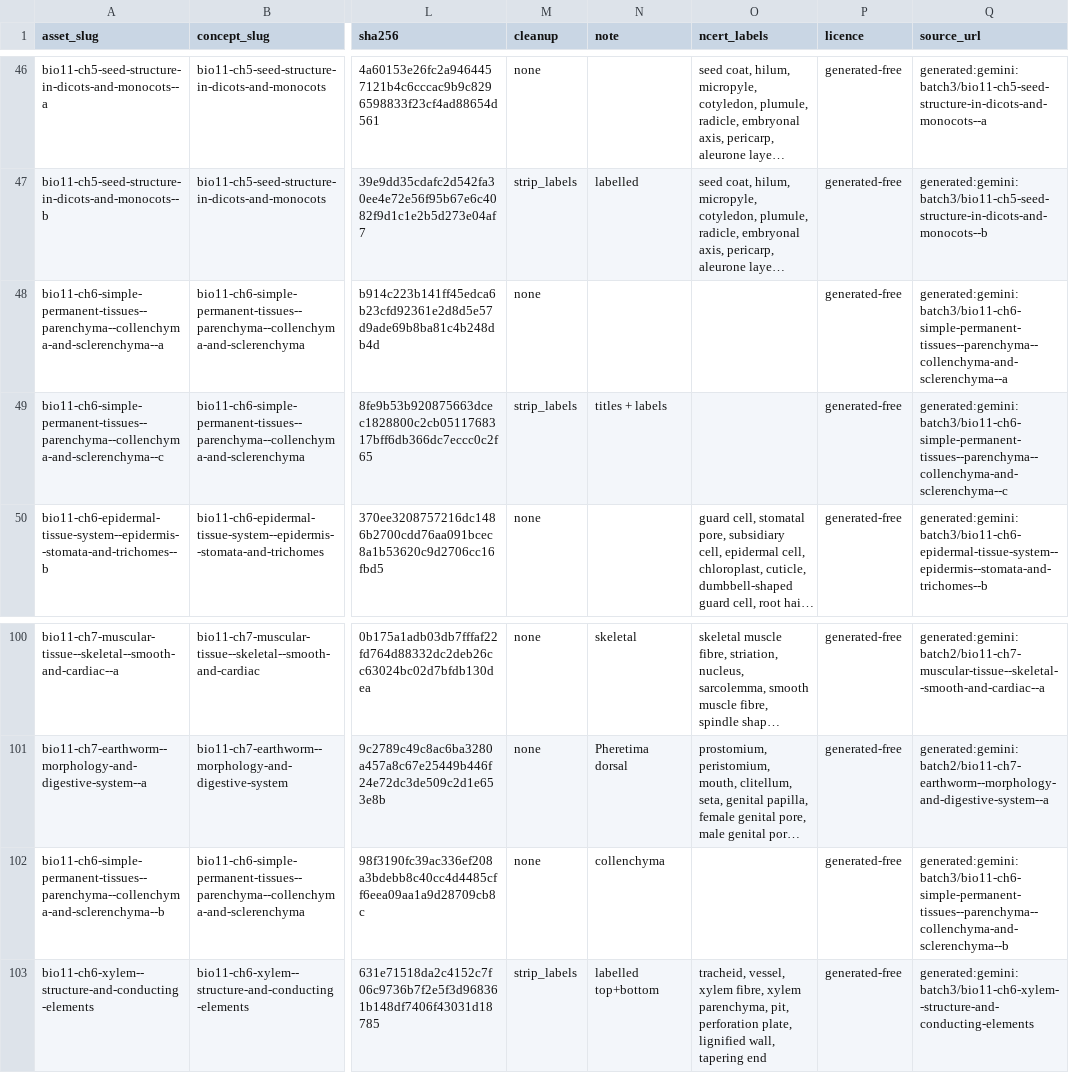
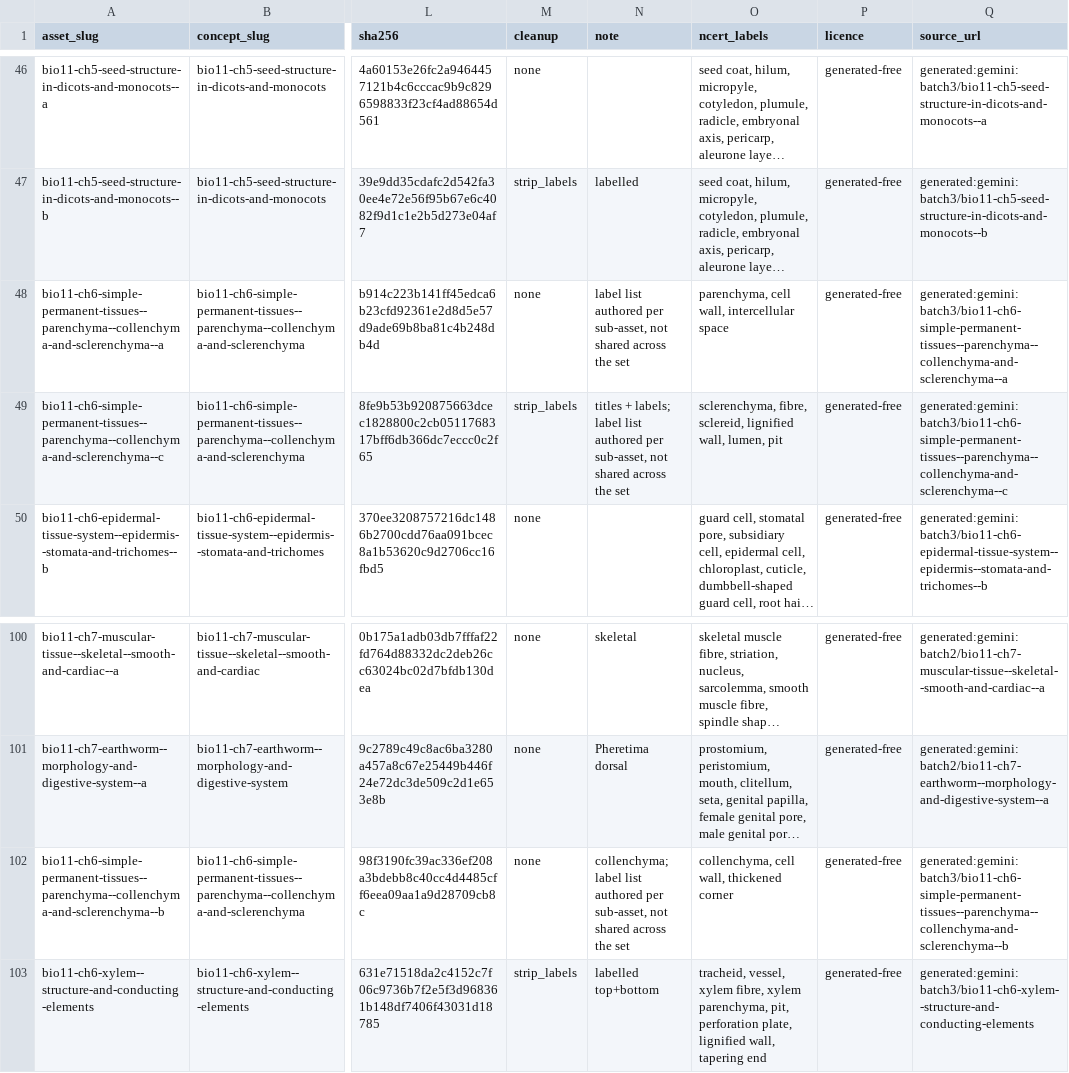
Before and after one commit to nikhilp1008/monklearning-mobile, a CSV file: content/illustrations/v1/illustration-manifest.csv, drawn as a sheet; only a part is shown, gaps mark what is left out; long unchanged cells end in …; the diff names each change by its address in the sheet, - before the commit and + after, or states it on an @@ line.

```diff
--- a/content/illustrations/v1/illustration-manifest.csv
+++ b/content/illustrations/v1/illustration-manifest.csv
-N48 (note): (empty)
+N48 (note): label list authored per sub-asset, not shared across the set
-O48 (ncert_labels): (empty)
+O48 (ncert_labels): parenchyma, cell wall, intercellular space
-N49 (note): titles + labels
+N49 (note): titles + labels; label list authored per sub-asset, not shared across the set
-O49 (ncert_labels): (empty)
+O49 (ncert_labels): sclerenchyma, fibre, sclereid, lignified wall, lumen, pit
-N102 (note): collenchyma
+N102 (note): collenchyma; label list authored per sub-asset, not shared across the set
-O102 (ncert_labels): (empty)
+O102 (ncert_labels): collenchyma, cell wall, thickened corner
```
Also changed, not shown: 3 other files.
